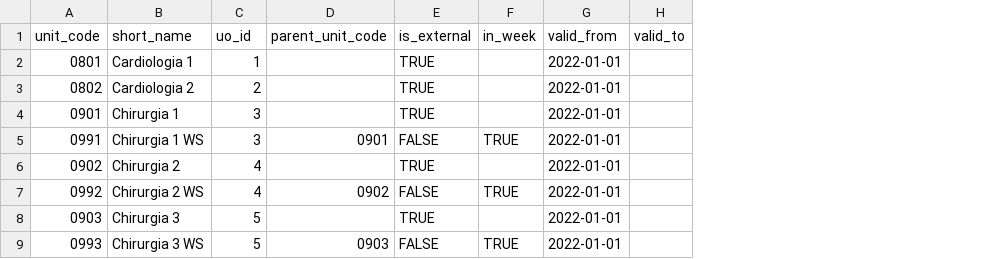
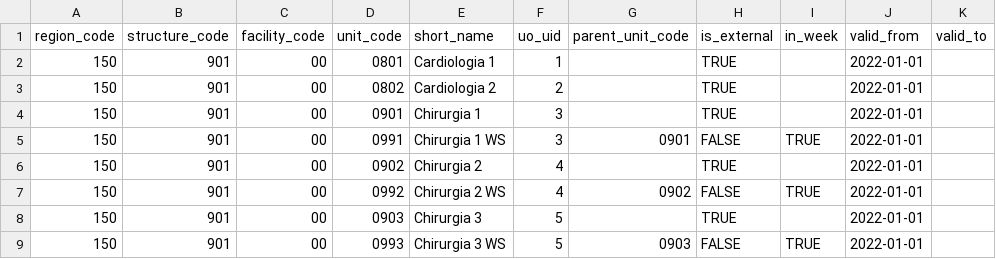
Before and after one commit to andreafdx/xpipe, a CSV file: xne.local/data/shared/org/unit_codes.csv, drawn as a sheet; only a part is shown; addresses are those after the commit; the diff names each change by its address in the sheet, - before the commit and + after, or states it on an @@ line.

Commit message:
new csv files for org data

```diff
--- a/xne.local/data/shared/org/unit_codes.csv
+++ b/xne.local/data/shared/org/unit_codes.csv
+column A (region_code), rows 2-9: all 150
+column B (structure_code), rows 2-9: all 901
+column C (facility_code), rows 2-9: all 00
-F1: uo_id
+F1: uo_uid
```
Also changed, not shown: xne.local/data/shared/org/departments.csv, xne.local/data/shared/org/units.csv, 12 other files.
